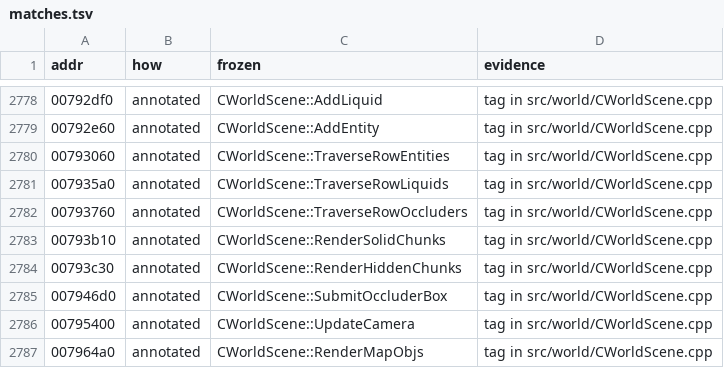
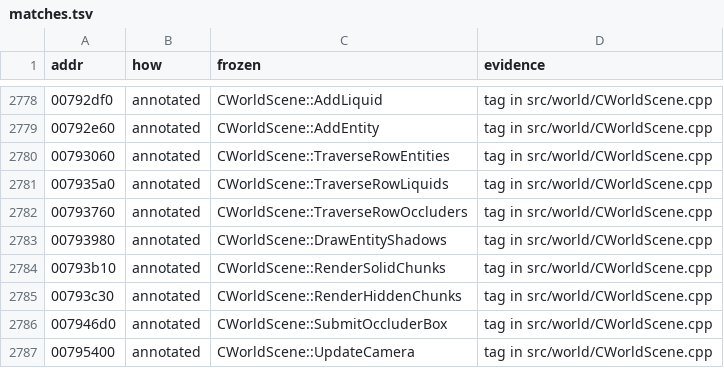
Before and after one commit to zeruth/FrozenClient, a TSV file: tools/recomp/data/matches.tsv, drawn as a sheet; only a part is shown, gaps mark what is left out; the shorter side is filled out with more unchanged rows; the diff names each change by its address in the sheet, - before the commit and + after, or states it on an @@ line.

```diff
--- a/tools/recomp/data/matches.tsv
+++ b/tools/recomp/data/matches.tsv
+row 2783: 00793980 | annotated | CWorldScene::DrawEntityShadows | tag in src/world/CWorldScene.cpp
```
Also changed, not shown: 7 other files.
